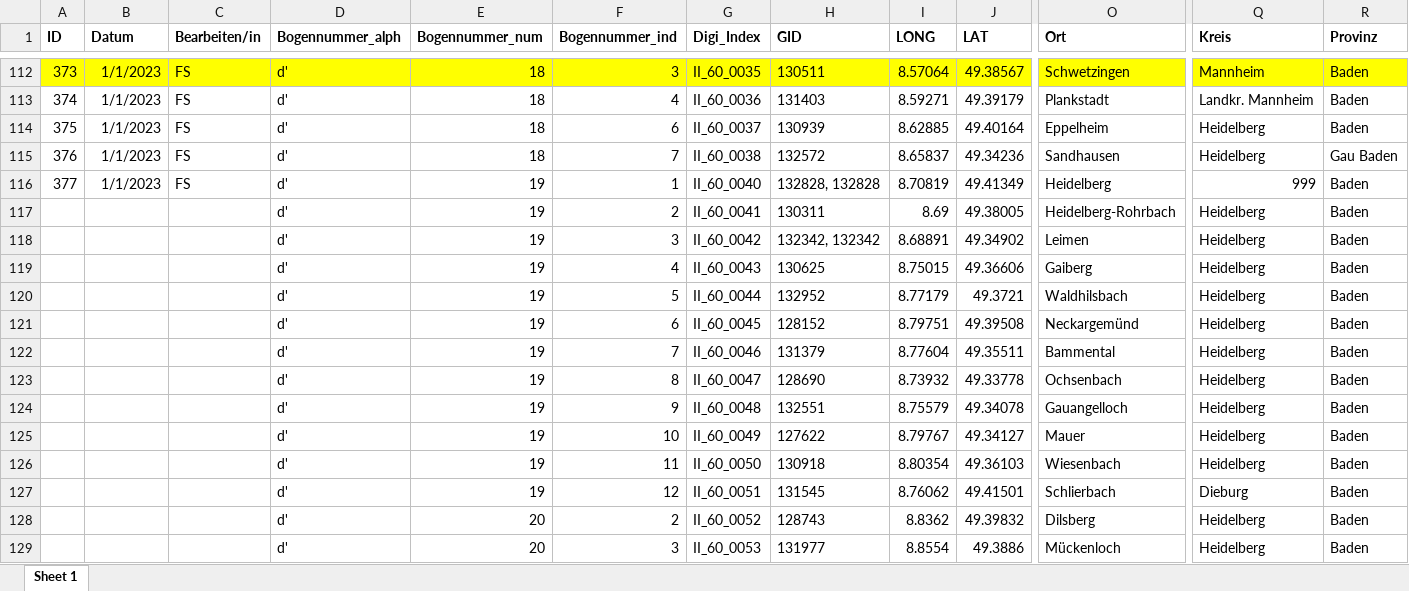
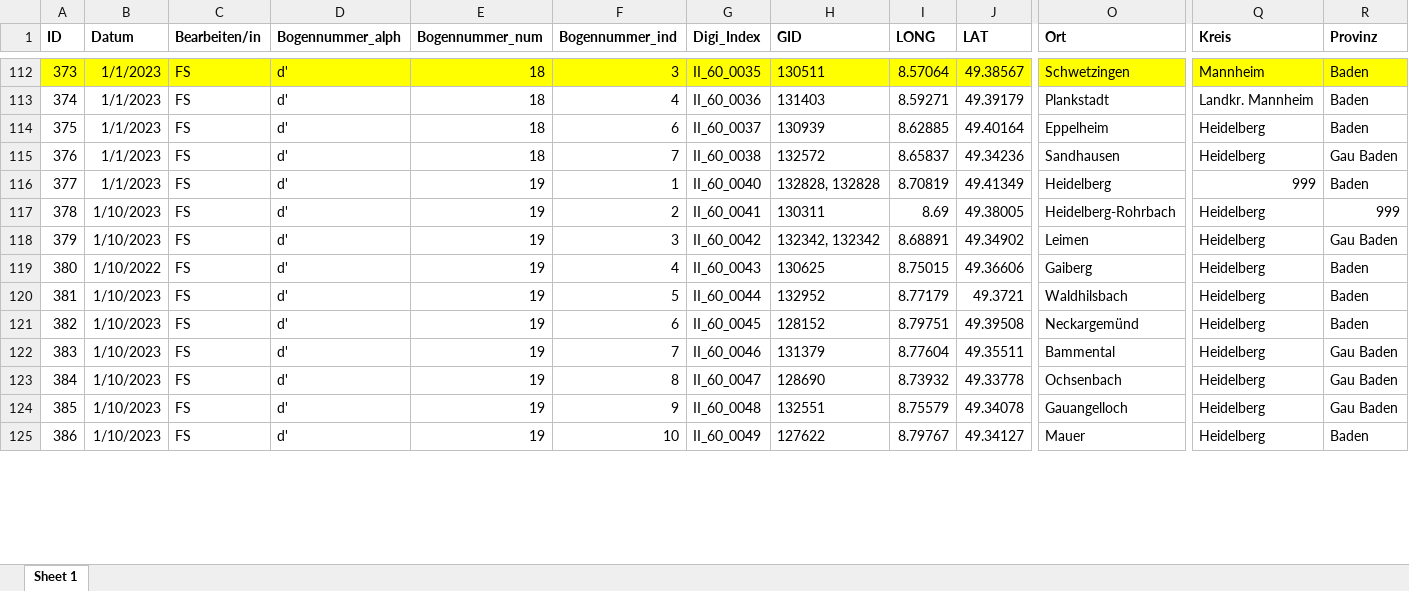
Before and after one commit to SchoenbergA/DWA, an Excel workbook: Data/DWA_full_FS.xlsx, sheet Sheet 1, drawn as a sheet; only a part is shown, gaps mark what is left out; values as stored, in another font and other column widths than the file's, no borders; removed rows and columns are numbered as before the commit, all else as after; rows hold the shown columns only; the diff covers the shown part only; the diff names each change by its address in the sheet, - before the commit and + after, or states it on an @@ line.

Commit message:
Update DWA_full_FS.xlsx

```diff
--- a/Data/DWA_full_FS.xlsx (sheet Sheet 1)
+++ b/Data/DWA_full_FS.xlsx (sheet Sheet 1)
-row 117:  |  |  | d' | 19 | 2 | II_60_0041 | 130311 | 8.69 | 49.38005 | Heidelberg-Rohrbach | Heidelberg | Baden
-row 118:  |  |  | d' | 19 | 3 | II_60_0042 | 132342, 132342 | 8.68891 | 49.34902 | Leimen | Heidelberg | Baden
-row 119:  |  |  | d' | 19 | 4 | II_60_0043 | 130625 | 8.75015 | 49.36606 | Gaiberg | Heidelberg | Baden
-row 120:  |  |  | d' | 19 | 5 | II_60_0044 | 132952 | 8.77179 | 49.3721 | Waldhilsbach | Heidelberg | Baden
-row 121:  |  |  | d' | 19 | 6 | II_60_0045 | 128152 | 8.79751 | 49.39508 | Neckargemünd | Heidelberg | Baden
-row 122:  |  |  | d' | 19 | 7 | II_60_0046 | 131379 | 8.77604 | 49.35511 | Bammental | Heidelberg | Baden
-row 123:  |  |  | d' | 19 | 8 | II_60_0047 | 128690 | 8.73932 | 49.33778 | Ochsenbach | Heidelberg | Baden
-row 124:  |  |  | d' | 19 | 9 | II_60_0048 | 132551 | 8.75579 | 49.34078 | Gauangelloch | Heidelberg | Baden
-row 125:  |  |  | d' | 19 | 10 | II_60_0049 | 127622 | 8.79767 | 49.34127 | Mauer | Heidelberg | Baden
-row 126:  |  |  | d' | 19 | 11 | II_60_0050 | 130918 | 8.80354 | 49.36103 | Wiesenbach | Heidelberg | Baden
-row 127:  |  |  | d' | 19 | 12 | II_60_0051 | 131545 | 8.76062 | 49.41501 | Schlierbach | Dieburg | Baden
-row 128:  |  |  | d' | 20 | 2 | II_60_0052 | 128743 | 8.8362 | 49.39832 | Dilsberg | Heidelberg | Baden
-row 129:  |  |  | d' | 20 | 3 | II_60_0053 | 131977 | 8.8554 | 49.3886 | Mückenloch | Heidelberg | Baden
+row 117: 378 | 1/10/2023 | FS | d' | 19 | 2 | II_60_0041 | 130311 | 8.69 | 49.38005 | Heidelberg-Rohrbach | Heidelberg | 999
+row 118: 379 | 1/10/2023 | FS | d' | 19 | 3 | II_60_0042 | 132342, 132342 | 8.68891 | 49.34902 | Leimen | Heidelberg | Gau Baden
+row 119: 380 | 1/10/2022 | FS | d' | 19 | 4 | II_60_0043 | 130625 | 8.75015 | 49.36606 | Gaiberg | Heidelberg | Baden
+row 120: 381 | 1/10/2023 | FS | d' | 19 | 5 | II_60_0044 | 132952 | 8.77179 | 49.3721 | Waldhilsbach | Heidelberg | Baden
+row 121: 382 | 1/10/2023 | FS | d' | 19 | 6 | II_60_0045 | 128152 | 8.79751 | 49.39508 | Neckargemünd | Heidelberg | Baden
+row 122: 383 | 1/10/2023 | FS | d' | 19 | 7 | II_60_0046 | 131379 | 8.77604 | 49.35511 | Bammental | Heidelberg | Gau Baden
+row 123: 384 | 1/10/2023 | FS | d' | 19 | 8 | II_60_0047 | 128690 | 8.73932 | 49.33778 | Ochsenbach | Heidelberg | Gau Baden
+row 124: 385 | 1/10/2023 | FS | d' | 19 | 9 | II_60_0048 | 132551 | 8.75579 | 49.34078 | Gauangelloch | Heidelberg | Gau Baden
+row 125: 386 | 1/10/2023 | FS | d' | 19 | 10 | II_60_0049 | 127622 | 8.79767 | 49.34127 | Mauer | Heidelberg | Baden
```
Also changed, not shown: 4 added rows elsewhere in this sheet.
